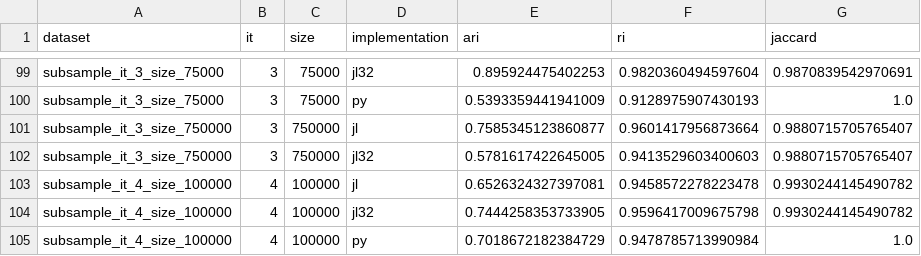
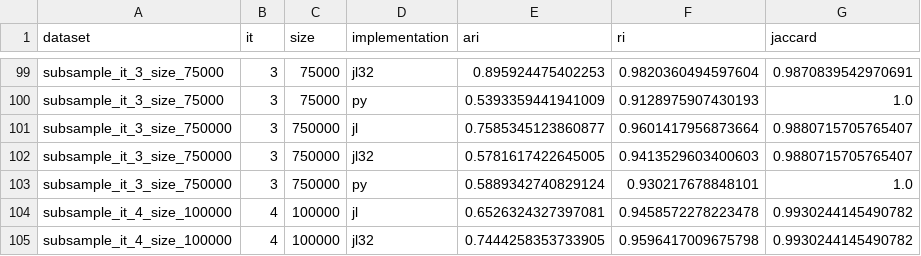
Before and after one commit to ExaScience/Severo.jl, a CSV file: experiments/benchmarking/ari_hvf.csv, drawn as a sheet; only a part is shown, gaps mark what is left out; the shorter side is filled out with more unchanged rows; the diff names each change by its address in the sheet, - before the commit and + after, or states it on an @@ line.

```diff
--- a/experiments/benchmarking/ari_hvf.csv
+++ b/experiments/benchmarking/ari_hvf.csv
+row 103: subsample_it_3_size_750000 | 3 | 750000 | py | 0.5889342740829124 | 0.930217678848101 | 1.0
```
Also changed, not shown: experiments/benchmarking/hvf.csv, experiments/benchmarking/nohvf.csv.
